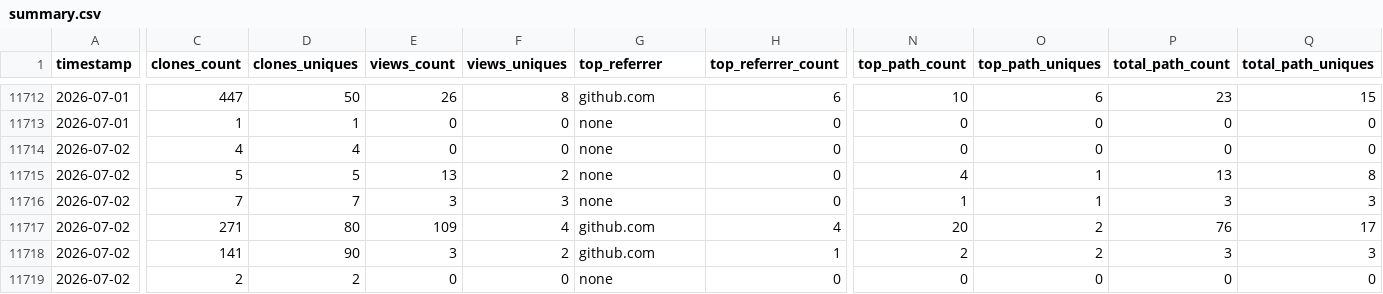
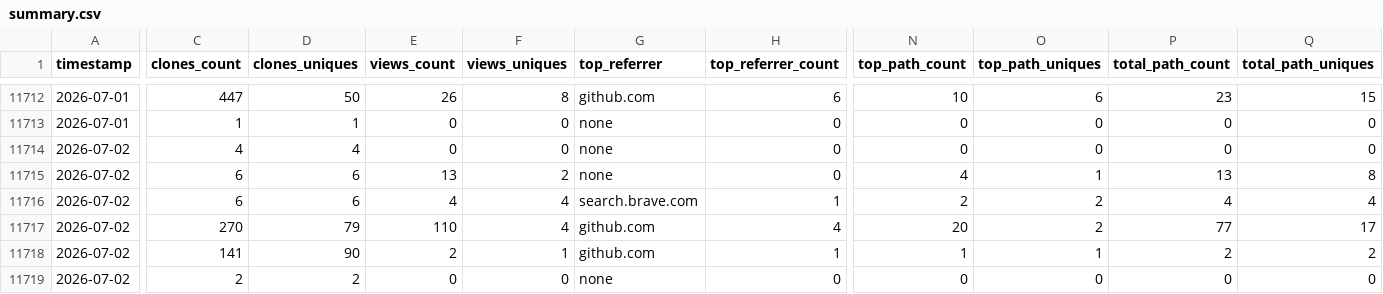
Before and after one commit to CCP-NC/metrics, a CSV file: traffic-stats/summary.csv, drawn as a sheet; only a part is shown, gaps mark what is left out; the diff covers the shown part only; the diff names each change by its address in the sheet, - before the commit and + after, or states it on an @@ line.

```diff
--- a/traffic-stats/summary.csv
+++ b/traffic-stats/summary.csv
-C11715 (clones_count): 5
+C11715 (clones_count): 6
-D11715 (clones_uniques): 5
+D11715 (clones_uniques): 6
-C11716 (clones_count): 7
+C11716 (clones_count): 6
-D11716 (clones_uniques): 7
+D11716 (clones_uniques): 6
-E11716 (views_count): 3
+E11716 (views_count): 4
-F11716 (views_uniques): 3
+F11716 (views_uniques): 4
-G11716 (top_referrer): none
+G11716 (top_referrer): search.brave.com
-H11716 (top_referrer_count): 0
+H11716 (top_referrer_count): 1
-N11716 (top_path_count): 1
+N11716 (top_path_count): 2
-O11716 (top_path_uniques): 1
+O11716 (top_path_uniques): 2
-P11716 (total_path_count): 3
+P11716 (total_path_count): 4
-Q11716 (total_path_uniques): 3
+Q11716 (total_path_uniques): 4
-C11717 (clones_count): 271
+C11717 (clones_count): 270
-D11717 (clones_uniques): 80
+D11717 (clones_uniques): 79
-E11717 (views_count): 109
+E11717 (views_count): 110
-P11717 (total_path_count): 76
+P11717 (total_path_count): 77
-E11718 (views_count): 3
+E11718 (views_count): 2
-F11718 (views_uniques): 2
+F11718 (views_uniques): 1
-N11718 (top_path_count): 2
+N11718 (top_path_count): 1
-O11718 (top_path_uniques): 2
+O11718 (top_path_uniques): 1
-P11718 (total_path_count): 3
+P11718 (total_path_count): 2
-Q11718 (total_path_uniques): 3
+Q11718 (total_path_uniques): 2
```
Also changed, not shown: 49 edited cells elsewhere in this file, 53 other files.
